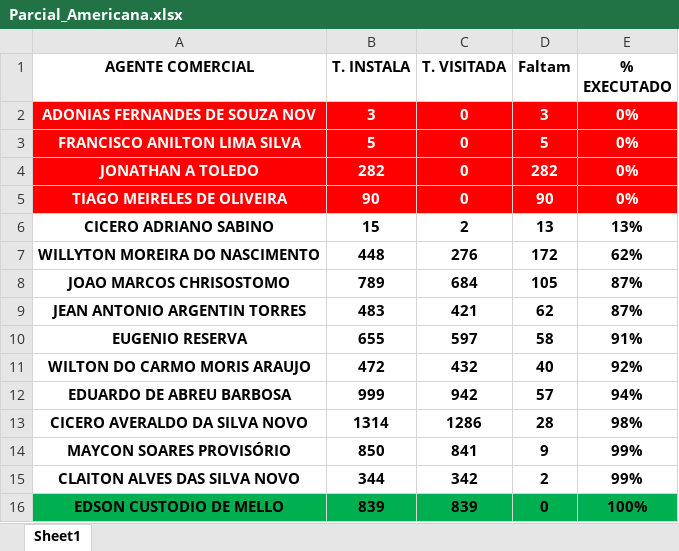
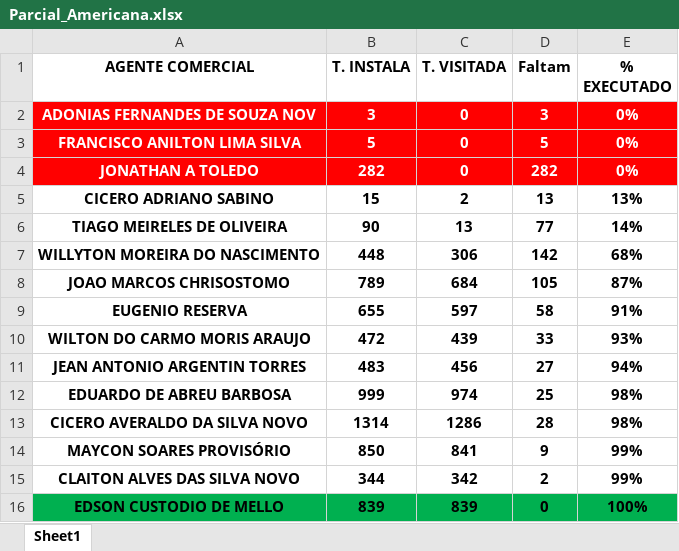
Before and after one commit to irensegabrieel/painel-faturamento, an Excel workbook: dashboard/leitura/Parcial_Americana.xlsx, sheet Sheet1, drawn as a sheet; only a part is shown; values as stored, in another font and other column widths than the file's, no borders; removed rows and columns are numbered as before the commit, all else as after; the diff names each change by its address in the sheet, - before the commit and + after, or states it on an @@ line.

Commit message:
Auto leitura Parcial_Americana.xlsx

```diff
--- a/dashboard/leitura/Parcial_Americana.xlsx (sheet Sheet1)
+++ b/dashboard/leitura/Parcial_Americana.xlsx (sheet Sheet1)
-row 5: TIAGO MEIRELES DE OLIVEIRA | 90 | 0 | 90 | 0%
+row 6: TIAGO MEIRELES DE OLIVEIRA | 90 | 13 | 77 | 14%
-C7 (T. VISITADA): 276
+C7 (T. VISITADA): 306
-D7 (Faltam): 172
+D7 (Faltam): 142
-E7 (% EXECUTADO): 62%
+E7 (% EXECUTADO): 68%
-row 9: JEAN ANTONIO ARGENTIN TORRES | 483 | 421 | 62 | 87%
-C10 (T. VISITADA): 432
+C10 (T. VISITADA): 439
-D10 (Faltam): 40
+D10 (Faltam): 33
-E10 (% EXECUTADO): 92%
+E10 (% EXECUTADO): 93%
+row 11: JEAN ANTONIO ARGENTIN TORRES | 483 | 456 | 27 | 94%
-C12 (T. VISITADA): 942
+C12 (T. VISITADA): 974
-D12 (Faltam): 57
+D12 (Faltam): 25
-E12 (% EXECUTADO): 94%
+E12 (% EXECUTADO): 98%
```
